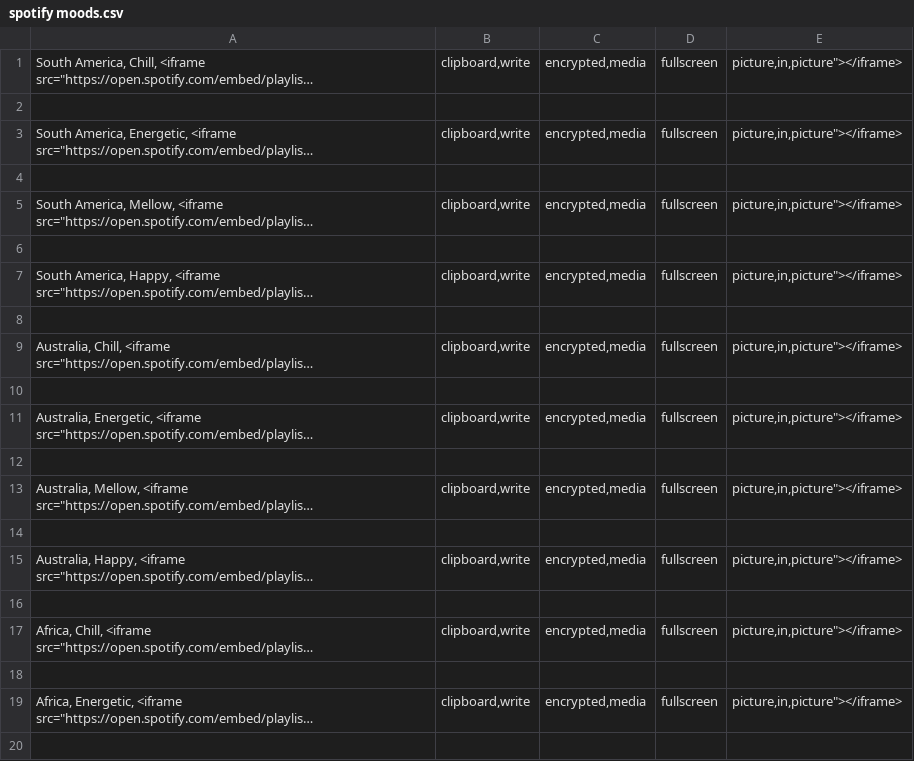
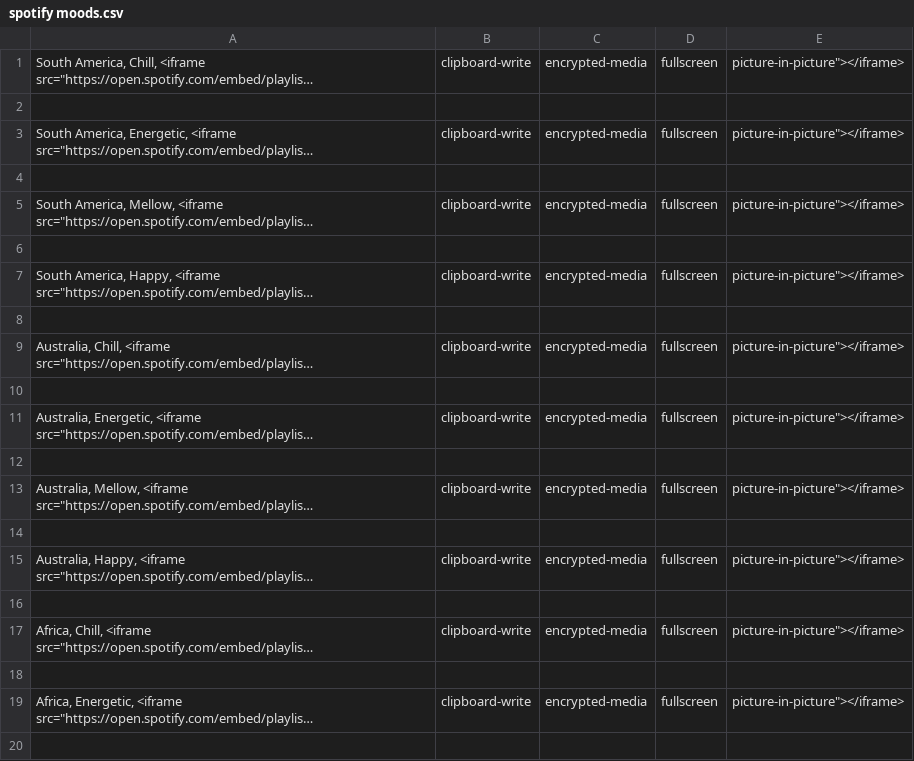
Before and after one commit to JoaquinQuintana/Music_Teleportation, a CSV file: spotify moods.csv, drawn as a sheet; only a part is shown; long unchanged cells end in …; the diff covers the shown part only; the diff names each change by its address in the sheet, - before the commit and + after, or states it on an @@ line.

Commit message:
fixed csv
commas

```diff
--- a/spotify moods.csv
+++ b/spotify moods.csv
-B1: clipboard,write
+B1: clipboard-write
-C1: encrypted,media
+C1: encrypted-media
-E1: picture,in,picture"></iframe>
+E1: picture-in-picture"></iframe>
-B3: clipboard,write
+B3: clipboard-write
-C3: encrypted,media
+C3: encrypted-media
-E3: picture,in,picture"></iframe>
+E3: picture-in-picture"></iframe>
-B5: clipboard,write
+B5: clipboard-write
-C5: encrypted,media
+C5: encrypted-media
-E5: picture,in,picture"></iframe>
+E5: picture-in-picture"></iframe>
-B7: clipboard,write
+B7: clipboard-write
-C7: encrypted,media
+C7: encrypted-media
-E7: picture,in,picture"></iframe>
+E7: picture-in-picture"></iframe>
-B9: clipboard,write
+B9: clipboard-write
-C9: encrypted,media
+C9: encrypted-media
-E9: picture,in,picture"></iframe>
+E9: picture-in-picture"></iframe>
-B11: clipboard,write
+B11: clipboard-write
-C11: encrypted,media
+C11: encrypted-media
-E11: picture,in,picture"></iframe>
+E11: picture-in-picture"></iframe>
-B13: clipboard,write
+B13: clipboard-write
-C13: encrypted,media
+C13: encrypted-media
-E13: picture,in,picture"></iframe>
+E13: picture-in-picture"></iframe>
-B15: clipboard,write
+B15: clipboard-write
-C15: encrypted,media
+C15: encrypted-media
-E15: picture,in,picture"></iframe>
+E15: picture-in-picture"></iframe>
-B17: clipboard,write
+B17: clipboard-write
-C17: encrypted,media
+C17: encrypted-media
-E17: picture,in,picture"></iframe>
+E17: picture-in-picture"></iframe>
-B19: clipboard,write
+B19: clipboard-write
-C19: encrypted,media
+C19: encrypted-media
-E19: picture,in,picture"></iframe>
+E19: picture-in-picture"></iframe>
```
Also changed, not shown: 42 edited cells elsewhere in this file.
